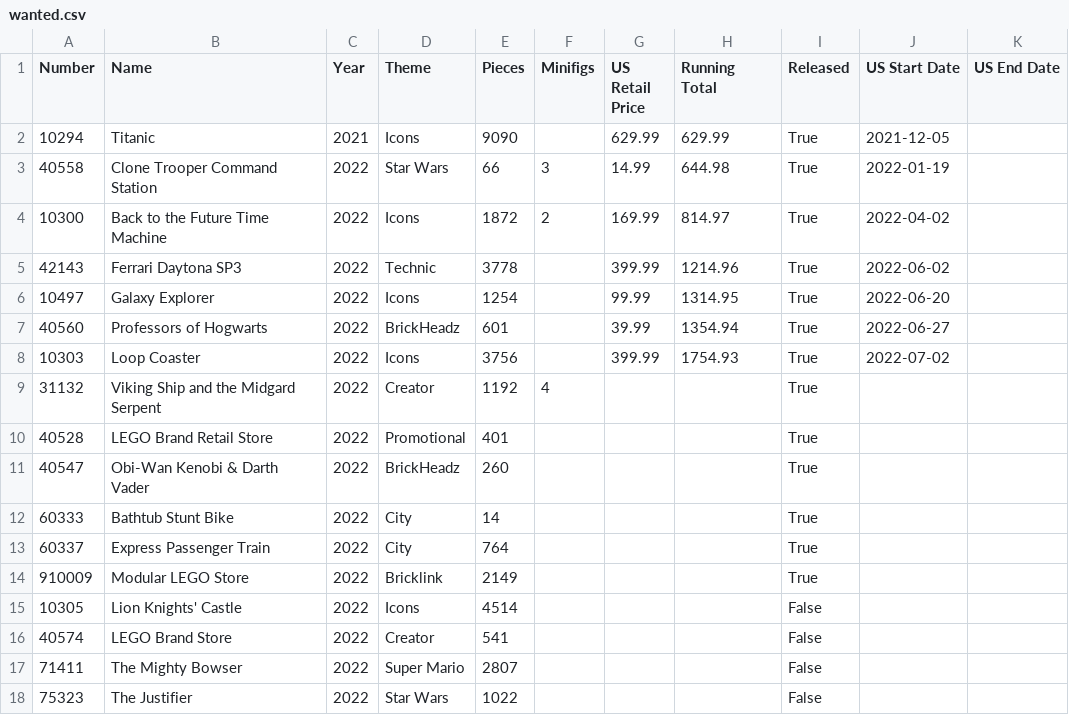
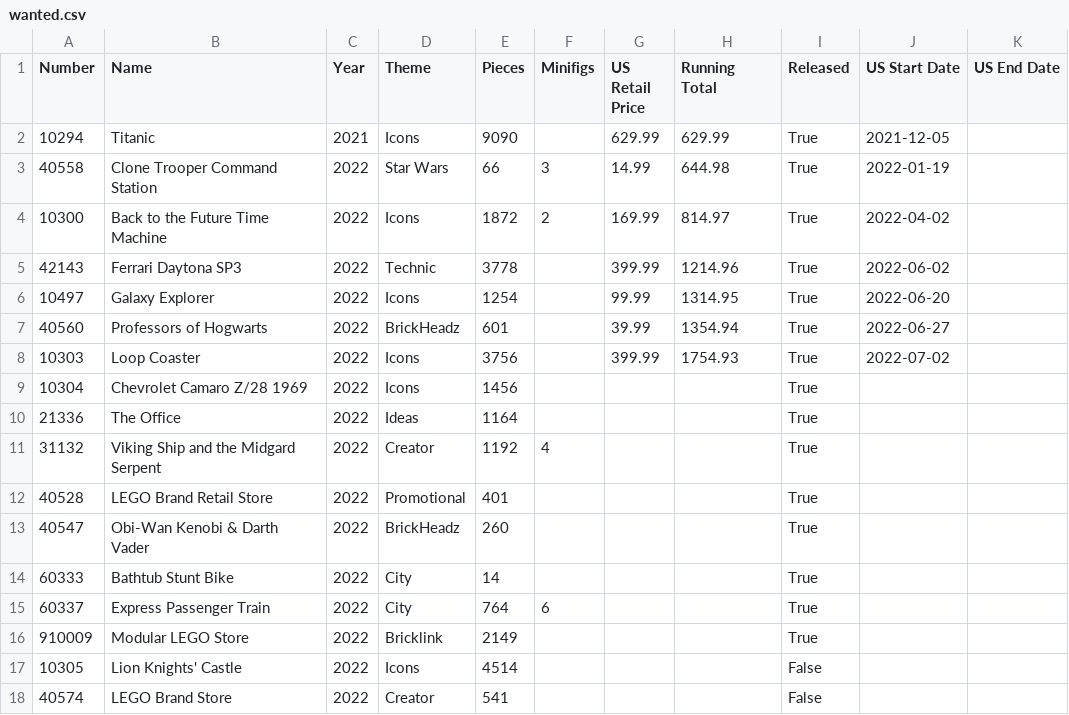
Before and after one commit to schultzy51/brickset, a CSV file: lists/wanted.csv, drawn as a sheet; only a part is shown; the shorter side is filled out with more unchanged rows.

```diff
--- a/lists/wanted.csv
+++ b/lists/wanted.csv
@@ -8,2 +8,4 @@ Number,Name,Year,Theme,Pieces,Minifigs,US Retail Price,Running Total,Released,US
 10303,Loop Coaster,2022,Icons,3756,,399.99,1754.93,True,2022-07-02,
+10304,Chevrolet Camaro Z/28 1969,2022,Icons,1456,,,,True,,
+21336,The Office,2022,Ideas,1164,,,,True,,
 31132,Viking Ship and the Midgard Serpent,2022,Creator,1192,4,,,True,,
@@ -12,3 +14,3 @@ Number,Name,Year,Theme,Pieces,Minifigs,US Retail Price,Running Total,Released,US
 60333,Bathtub Stunt Bike,2022,City,14,,,,True,,
-60337,Express Passenger Train,2022,City,764,,,,True,,
+60337,Express Passenger Train,2022,City,764,6,,,True,,
 910009,Modular LEGO Store,2022,Bricklink,2149,,,,True,,
```
Also changed, not shown: 3 other files.
